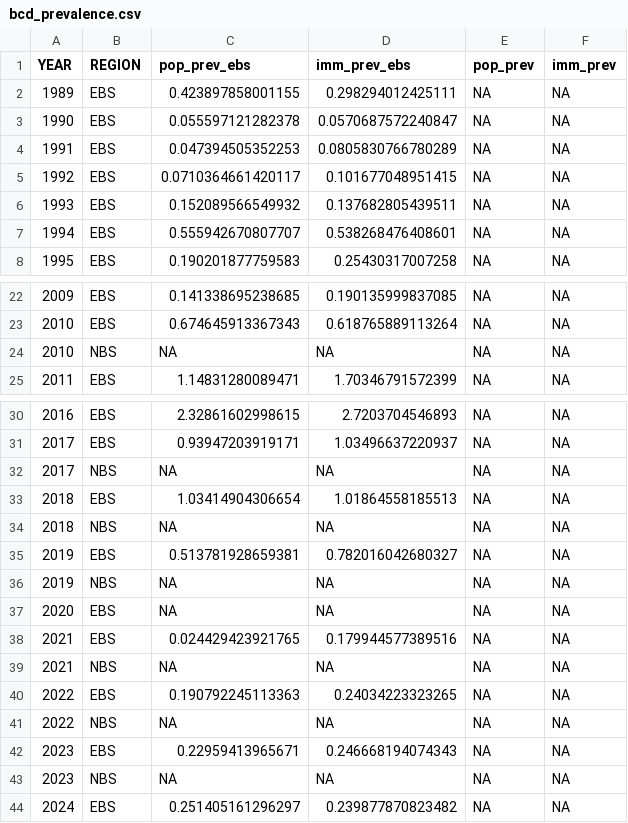
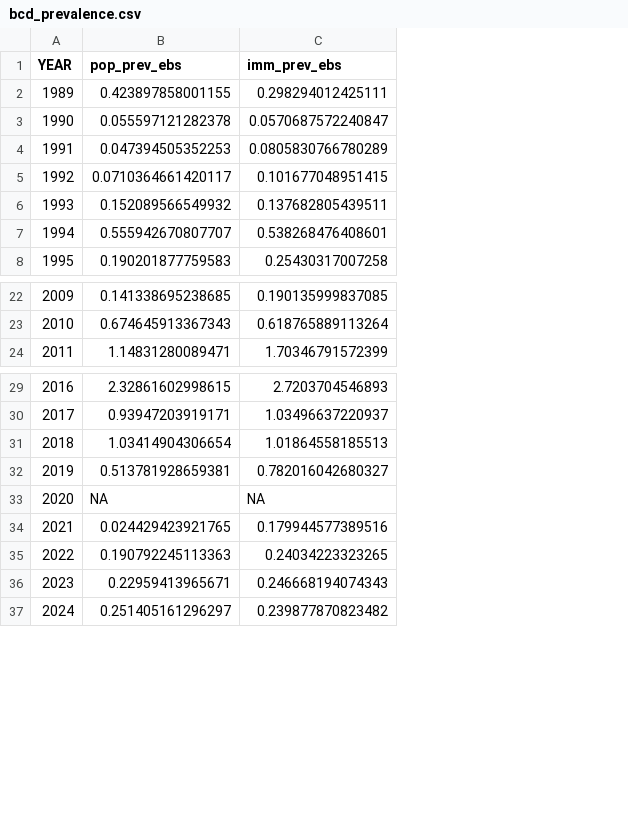
Before and after one commit to Erin-Fedewa-NOAA/Snow-Crab-Indicator-Development, a CSV file: Output/bcd_prevalence.csv, drawn as a sheet; only a part is shown, gaps mark what is left out; the diff names each change by its address in the sheet, - before the commit and + after, or states it on an @@ line.

Commit message:
Fixing indicator output formatting, adding trend lines to indicator timeseries figures

```diff
--- a/Output/bcd_prevalence.csv
+++ b/Output/bcd_prevalence.csv
-column B (REGION), rows 2-8: all EBS; rows 22-23: EBS | EBS; row 25: EBS; rows 30-31: EBS | EBS; row 33: EBS; row 35: EBS; rows 37-38: EBS | EBS; row 40: EBS; row 42: EBS; row 44: EBS
-column E (pop_prev), rows 2-8: all NA; rows 22-23: NA | NA; row 25: NA; rows 30-31: NA | NA; row 33: NA; row 35: NA; rows 37-38: NA | NA; row 40: NA; row 42: NA; row 44: NA
-column F (imm_prev), rows 2-8: all NA; rows 22-23: NA | NA; row 25: NA; rows 30-31: NA | NA; row 33: NA; row 35: NA; rows 37-38: NA | NA; row 40: NA; row 42: NA; row 44: NA
-row 24: 2010 | NBS | NA | NA | NA | NA
-row 32: 2017 | NBS | NA | NA | NA | NA
-row 34: 2018 | NBS | NA | NA | NA | NA
-row 36: 2019 | NBS | NA | NA | NA | NA
-row 39: 2021 | NBS | NA | NA | NA | NA
-row 41: 2022 | NBS | NA | NA | NA | NA
-row 43: 2023 | NBS | NA | NA | NA | NA
```
Also changed, not shown: Output/D95_output.csv, Output/TempOcc_output.csv, 22 other files.
